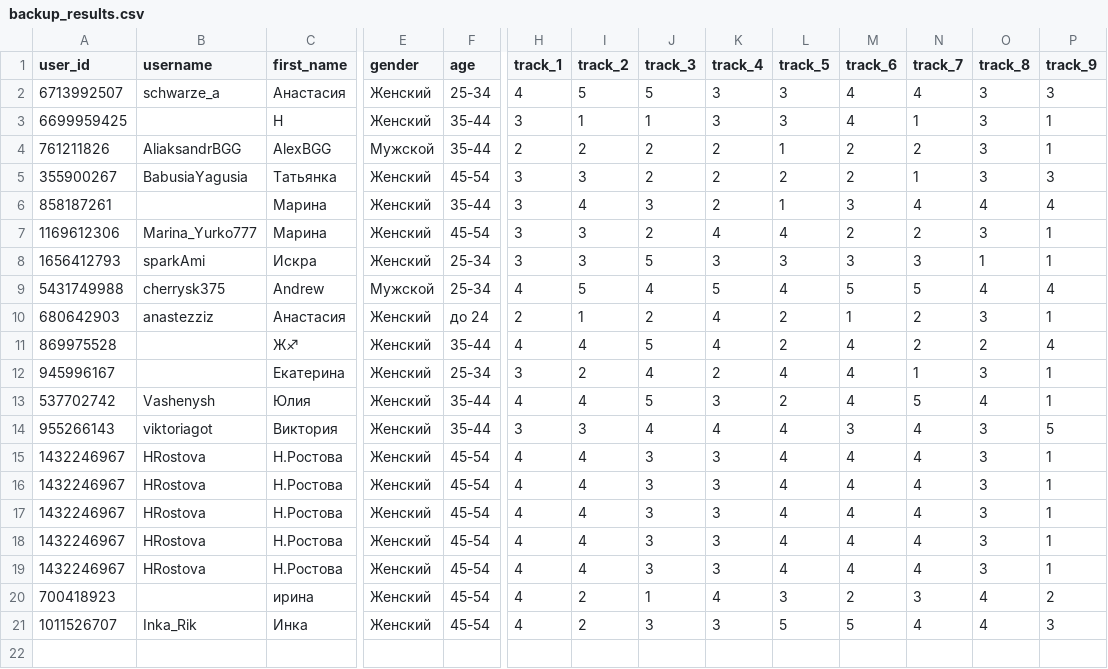
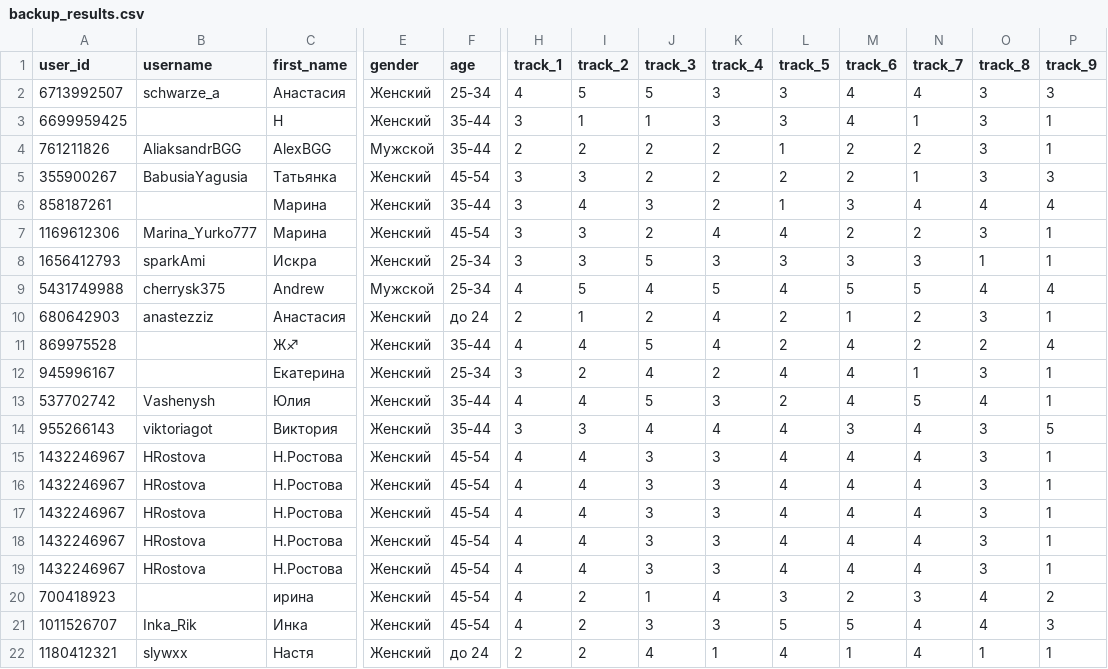
Before and after one commit to muzredmaksimov-dot/testmuzicbot_results, a CSV file: backup_results.csv, drawn as a sheet; only a part is shown, gaps mark what is left out; rows hold the shown columns only; the diff names each change by its address in the sheet, - before the commit and + after, or states it on an @@ line.

Commit message:
Buffer flush to GitHub

```diff
--- a/backup_results.csv
+++ b/backup_results.csv
+row 22: 1180412321 | slywxx | Настя | Женский | до 24 | 2 | 2 | 4 | 1 | 4 | 1 | 4 | 1 | 1
```
